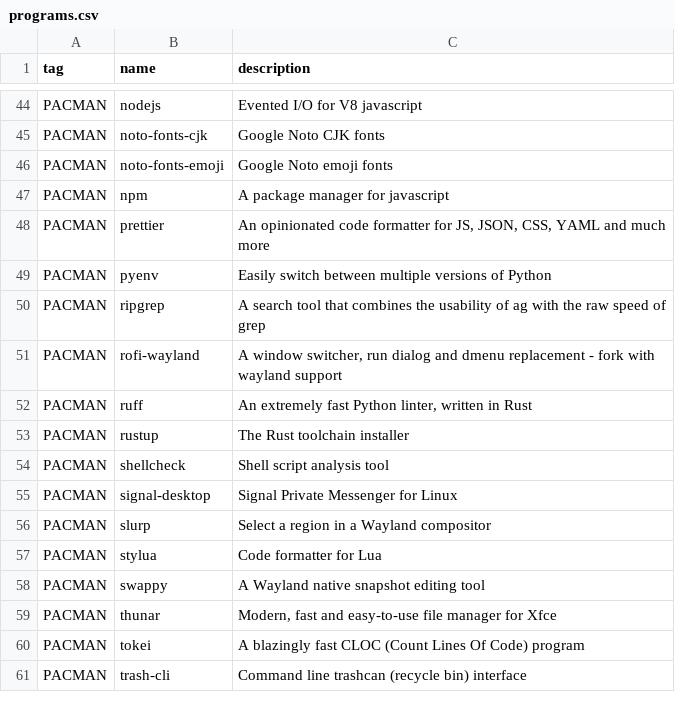
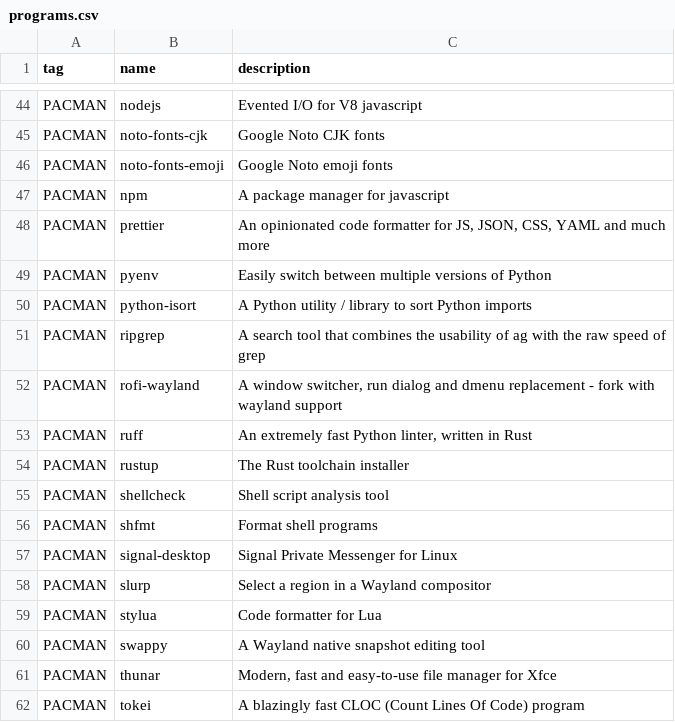
Before and after one commit to oniani/dot, a CSV file: programs.csv, drawn as a sheet; only a part is shown, gaps mark what is left out; the shorter side is filled out with more unchanged rows; the diff names each change by its address in the sheet, - before the commit and + after, or states it on an @@ line.

Commit message:
Updates

```diff
--- a/programs.csv
+++ b/programs.csv
+row 50: PACMAN | python-isort | A Python utility / library to sort Python imports
+row 56: PACMAN | shfmt | Format shell programs
```
